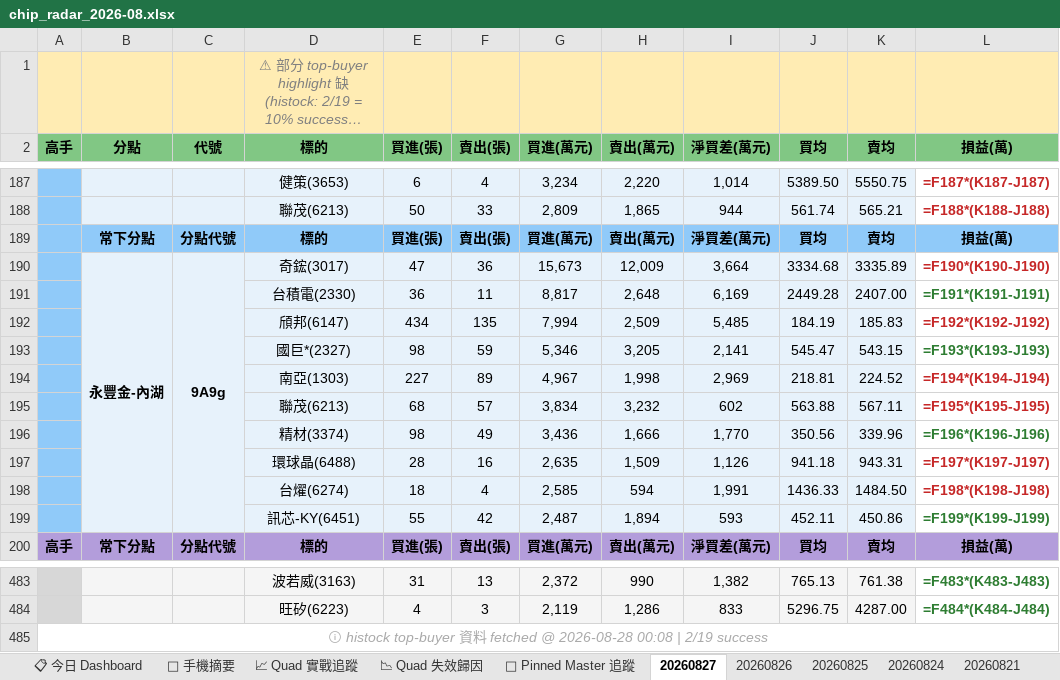
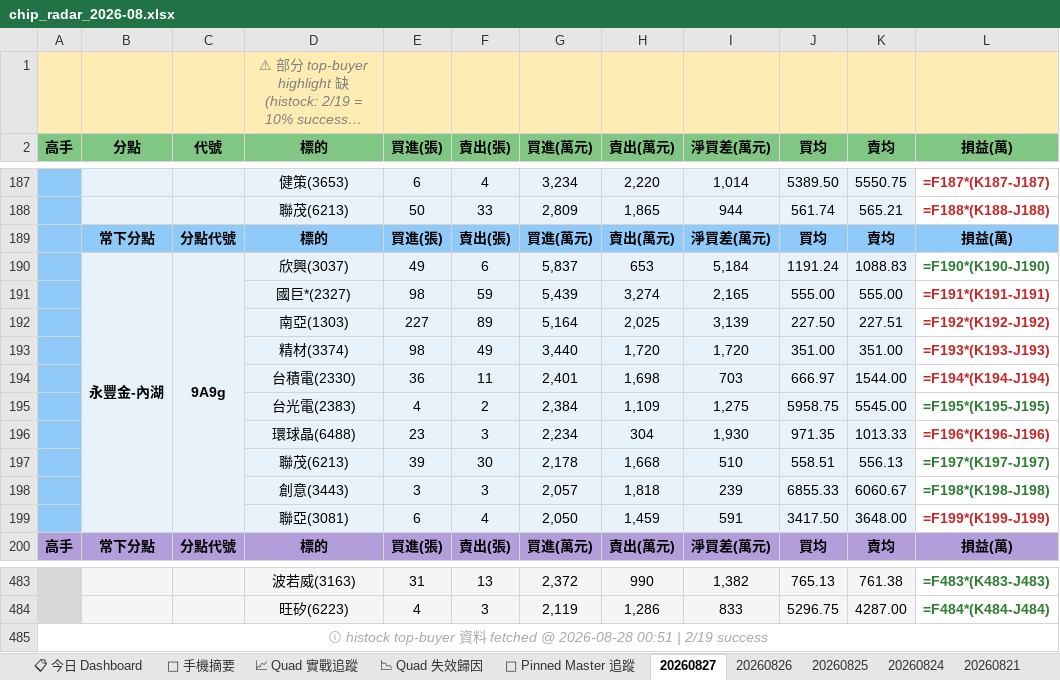
Before and after one commit to EdwardYY1224/CHIP_RADAR_TW, an Excel workbook: data/reports/chip_radar_2026-08.xlsx, sheet 20260827, drawn as a sheet; only a part is shown, gaps mark what is left out; long unchanged cells end in …; values as stored, in another font and other column widths than the file's, no borders; formulas without a stored value are shown as written; removed rows and columns are numbered as before the commit, all else as after; the diff names each change by its address in the sheet, - before the commit and + after, or states it on an @@ line.

```diff
--- a/data/reports/chip_radar_2026-08.xlsx (sheet 20260827)
+++ b/data/reports/chip_radar_2026-08.xlsx (sheet 20260827)
-row 190:  | 永豐金-內湖 | 9A9g | 奇鋐(3017) | 47 | 36 | 15,673 | 12,009 | 3,664 | 3334.68 | 3335.89 | =F190*(K190-J190)
-row 191:  |  |  | 台積電(2330) | 36 | 11 | 8,817 | 2,648 | 6,169 | 2449.28 | 2407.00 | =F191*(K191-J191)
-row 192:  |  |  | 頎邦(6147) | 434 | 135 | 7,994 | 2,509 | 5,485 | 184.19 | 185.83 | =F192*(K192-J192)
-row 193:  |  |  | 國巨*(2327) | 98 | 59 | 5,346 | 3,205 | 2,141 | 545.47 | 543.15 | =F193*(K193-J193)
-row 194:  |  |  | 南亞(1303) | 227 | 89 | 4,967 | 1,998 | 2,969 | 218.81 | 224.52 | =F194*(K194-J194)
-row 195:  |  |  | 聯茂(6213) | 68 | 57 | 3,834 | 3,232 | 602 | 563.88 | 567.11 | =F195*(K195-J195)
-row 196:  |  |  | 精材(3374) | 98 | 49 | 3,436 | 1,666 | 1,770 | 350.56 | 339.96 | =F196*(K196-J196)
-row 197:  |  |  | 環球晶(6488) | 28 | 16 | 2,635 | 1,509 | 1,126 | 941.18 | 943.31 | =F197*(K197-J197)
-row 198:  |  |  | 台燿(6274) | 18 | 4 | 2,585 | 594 | 1,991 | 1436.33 | 1484.50 | =F198*(K198-J198)
-row 199:  |  |  | 訊芯-KY(6451) | 55 | 42 | 2,487 | 1,894 | 593 | 452.11 | 450.86 | =F199*(K199-J199)
+row 190:  | 永豐金-內湖 | 9A9g | 欣興(3037) | 49 | 6 | 5,837 | 653 | 5,184 | 1191.24 | 1088.83 | =F190*(K190-J190)
+row 191:  |  |  | 國巨*(2327) | 98 | 59 | 5,439 | 3,274 | 2,165 | 555.00 | 555.00 | =F191*(K191-J191)
+row 192:  |  |  | 南亞(1303) | 227 | 89 | 5,164 | 2,025 | 3,139 | 227.50 | 227.51 | =F192*(K192-J192)
+row 193:  |  |  | 精材(3374) | 98 | 49 | 3,440 | 1,720 | 1,720 | 351.00 | 351.00 | =F193*(K193-J193)
+row 194:  |  |  | 台積電(2330) | 36 | 11 | 2,401 | 1,698 | 703 | 666.97 | 1544.00 | =F194*(K194-J194)
+row 195:  |  |  | 台光電(2383) | 4 | 2 | 2,384 | 1,109 | 1,275 | 5958.75 | 5545.00 | =F195*(K195-J195)
+row 196:  |  |  | 環球晶(6488) | 23 | 3 | 2,234 | 304 | 1,930 | 971.35 | 1013.33 | =F196*(K196-J196)
+row 197:  |  |  | 聯茂(6213) | 39 | 30 | 2,178 | 1,668 | 510 | 558.51 | 556.13 | =F197*(K197-J197)
+row 198:  |  |  | 創意(3443) | 3 | 3 | 2,057 | 1,818 | 239 | 6855.33 | 6060.67 | =F198*(K198-J198)
+row 199:  |  |  | 聯亞(3081) | 6 | 4 | 2,050 | 1,459 | 591 | 3417.50 | 3648.00 | =F199*(K199-J199)
-A485 (高手): …@ 2026-08-28 00:08 | 2/19…
+A485 (高手): …@ 2026-08-28 00:51 | 2/19…
```
Also changed, not shown: sheet 📋 今日 Dashboard, sheet 📱 手機摘要, data/reports/latest.xlsx, 19 other files.
